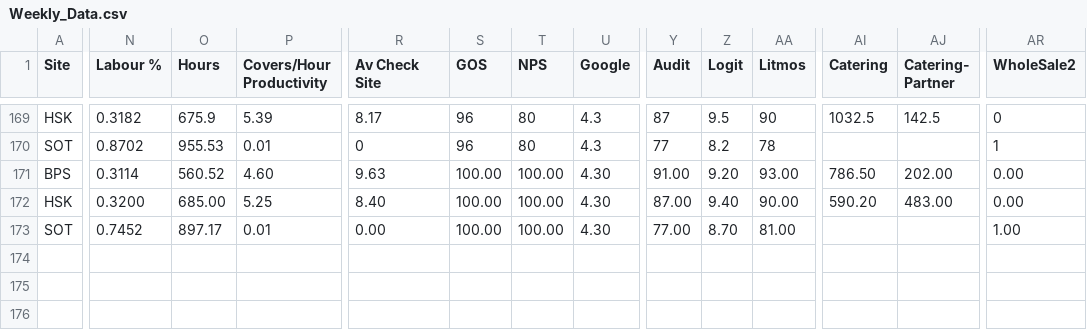
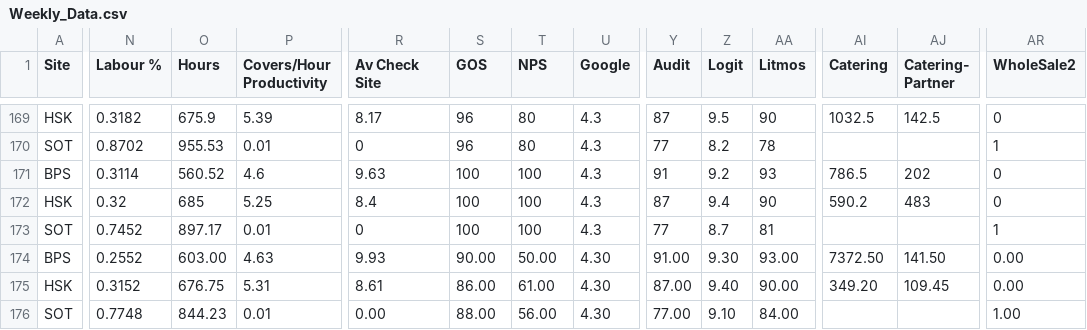
Before and after one commit to Edallsopp/test5, a CSV file: src/data/Weekly_Data.csv, drawn as a sheet; only a part is shown, gaps mark what is left out; rows hold the shown columns only; the diff covers the shown part only; the diff names each change by its address in the sheet, - before the commit and + after, or states it on an @@ line.

```diff
--- a/src/data/Weekly_Data.csv
+++ b/src/data/Weekly_Data.csv
-P171 (Covers/Hour Productivity): 4.60
+P171 (Covers/Hour Productivity): 4.6
-S171:S173 (GOS): 100.00
+S171:S173 (GOS): 100
-T171:T173 (NPS): 100.00
+T171:T173 (NPS): 100
-U171:U173 (Google): 4.30
+U171:U173 (Google): 4.3
-Y171 (Audit): 91.00
+Y171 (Audit): 91
-Z171 (Logit): 9.20
+Z171 (Logit): 9.2
-AA171 (Litmos): 93.00
+AA171 (Litmos): 93
-AI171 (Catering): 786.50
+AI171 (Catering): 786.5
-AJ171 (Catering- Partner): 202.00
+AJ171 (Catering- Partner): 202
-AR171:AR172 (WholeSale2): 0.00
+AR171:AR172 (WholeSale2): 0
-N172 (Labour %): 0.3200
+N172 (Labour %): 0.32
-O172 (Hours): 685.00
+O172 (Hours): 685
-R172 (Av Check Site): 8.40
+R172 (Av Check Site): 8.4
-Y172 (Audit): 87.00
+Y172 (Audit): 87
-Z172 (Logit): 9.40
+Z172 (Logit): 9.4
-AA172 (Litmos): 90.00
+AA172 (Litmos): 90
-AI172 (Catering): 590.20
+AI172 (Catering): 590.2
-AJ172 (Catering- Partner): 483.00
+AJ172 (Catering- Partner): 483
-R173 (Av Check Site): 0.00
+R173 (Av Check Site): 0
-Y173 (Audit): 77.00
+Y173 (Audit): 77
-Z173 (Logit): 8.70
+Z173 (Logit): 8.7
-AA173 (Litmos): 81.00
+AA173 (Litmos): 81
-AR173 (WholeSale2): 1.00
+AR173 (WholeSale2): 1
+row 174: BPS | 0.2552 | 603.00 | 4.63 | 9.93 | 90.00 | 50.00 | 4.30 | 91.00 | 9.30 | 93.00 | 7372.50 | 141.50 | 0.00
+row 175: HSK | 0.3152 | 676.75 | 5.31 | 8.61 | 86.00 | 61.00 | 4.30 | 87.00 | 9.40 | 90.00 | 349.20 | 109.45 | 0.00
+row 176: SOT | 0.7748 | 844.23 | 0.01 | 0.00 | 88.00 | 56.00 | 4.30 | 77.00 | 9.10 | 84.00 |  |  | 1.00
```
Also changed, not shown: 4 edited cells elsewhere in this file, 1 other file.
